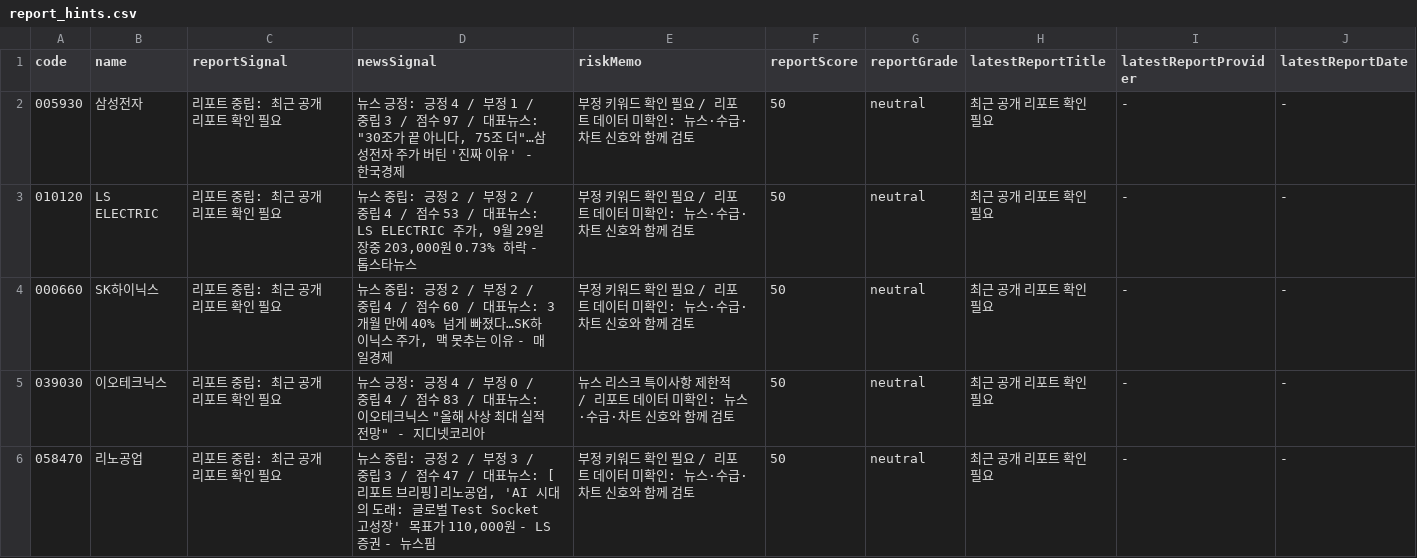
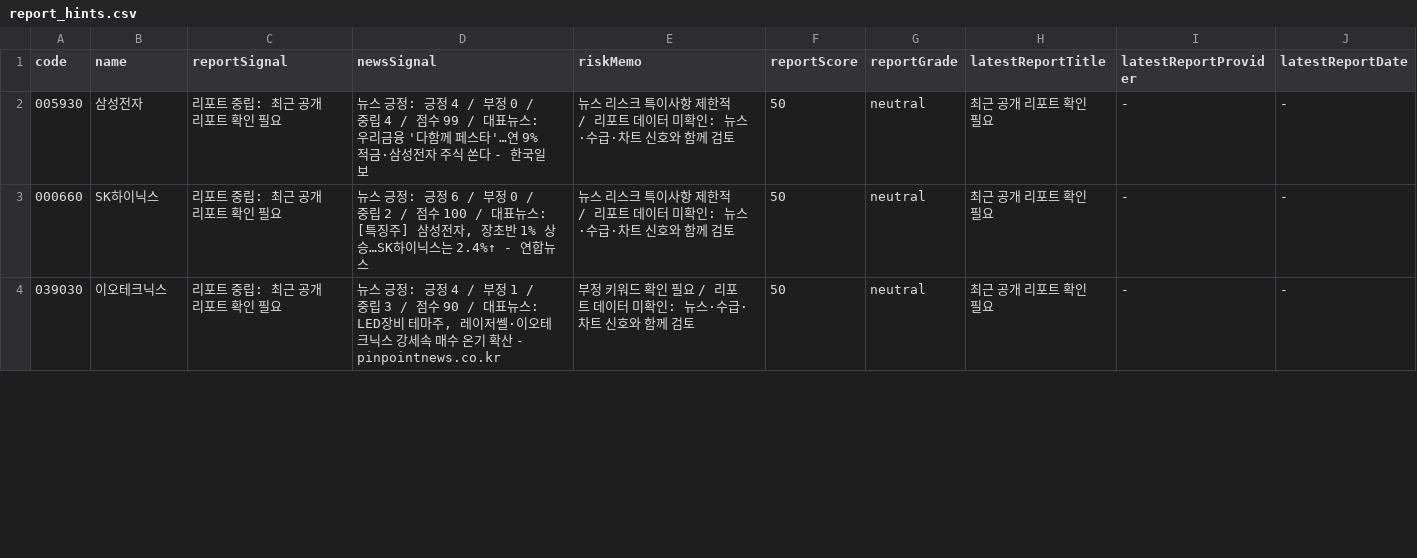
Before and after one commit to babbu28238/investment-json-data, a CSV file: report_hints.csv, drawn as a sheet; only a part is shown; the diff covers the shown part only.

```diff
--- a/report_hints.csv
+++ b/report_hints.csv
@@ -1,6 +1,4 @@
 code,name,reportSignal,newsSignal,riskMemo,reportScore,reportGrade,latestReportTitle,latestReportProvider,latestReportDate
-005930,삼성전자,리포트 중립: 최근 공개 리포트 확인 필요,"뉴스 긍정: 긍정 4 / 부정 1 / 중립 3 / 점수 97 / 대표뉴스: ""30조가 끝 아니다, 75조 더""…삼성전자 주가 버틴 '진짜 이유' - 한국경제",부정 키워드 확인 필요 / 리포트 데이터 미확인: 뉴스·수급·차트 신호와 함께 검토,50,neutral,최근 공개 리포트 확인 필요,-,-
-010120,LS ELECTRIC,리포트 중립: 최근 공개 리포트 확인 필요,"뉴스 중립: 긍정 2 / 부정 2 / 중립 4 / 점수 53 / 대표뉴스: LS ELECTRIC 주가, 9월 29일 장중 203,000원 0.73% 하락 - 톱스타뉴스",부정 키워드 확인 필요 / 리포트 데이터 미확인: 뉴스·수급·차트 신호와 함께 검토,50,neutral,최근 공개 리포트 확인 필요,-,-
-000660,SK하이닉스,리포트 중립: 최근 공개 리포트 확인 필요,"뉴스 중립: 긍정 2 / 부정 2 / 중립 4 / 점수 60 / 대표뉴스: 3개월 만에 40% 넘게 빠졌다…SK하이닉스 주가, 맥 못추는 이유 - 매일경제",부정 키워드 확인 필요 / 리포트 데이터 미확인: 뉴스·수급·차트 신호와 함께 검토,50,neutral,최근 공개 리포트 확인 필요,-,-
-039030,이오테크닉스,리포트 중립: 최근 공개 리포트 확인 필요,"뉴스 긍정: 긍정 4 / 부정 0 / 중립 4 / 점수 83 / 대표뉴스: 이오테크닉스 ""올해 사상 최대 실적 전망"" - 지디넷코리아",뉴스 리스크 특이사항 제한적 / 리포트 데이터 미확인: 뉴스·수급·차트 신호와 함께 검토,50,neutral,최근 공개 리포트 확인 필요,-,-
-058470,리노공업,리포트 중립: 최근 공개 리포트 확인 필요,"뉴스 중립: 긍정 2 / 부정 3 / 중립 3 / 점수 47 / 대표뉴스: [리포트 브리핑]리노공업, 'AI 시대의 도래: 글로벌 Test Socket 고성장' 목표가 110,000원 - LS증권 - 뉴스핌",부정 키워드 확인 필요 / 리포트 데이터 미확인: 뉴스·수급·차트 신호와 함께 검토,50,neutral,최근 공개 리포트 확인 필요,-,-
+005930,삼성전자,리포트 중립: 최근 공개 리포트 확인 필요,뉴스 긍정: 긍정 4 / 부정 0 / 중립 4 / 점수 99 / 대표뉴스: 우리금융 '다함께 페스타'…연 9% 적금·삼성전자 주식 쏜다 - 한국일보,뉴스 리스크 특이사항 제한적 / 리포트 데이터 미확인: 뉴스·수급·차트 신호와 함께 검토,50,neutral,최근 공개 리포트 확인 필요,-,-
+000660,SK하이닉스,리포트 중립: 최근 공개 리포트 확인 필요,"뉴스 긍정: 긍정 6 / 부정 0 / 중립 2 / 점수 100 / 대표뉴스: [특징주] 삼성전자, 장초반 1% 상승…SK하이닉스는 2.4%↑ - 연합뉴스",뉴스 리스크 특이사항 제한적 / 리포트 데이터 미확인: 뉴스·수급·차트 신호와 함께 검토,50,neutral,최근 공개 리포트 확인 필요,-,-
+039030,이오테크닉스,리포트 중립: 최근 공개 리포트 확인 필요,"뉴스 긍정: 긍정 4 / 부정 1 / 중립 3 / 점수 90 / 대표뉴스: LED장비 테마주, 레이저쎌·이오테크닉스 강세속 매수 온기 확산 - pinpointnews.co.kr",부정 키워드 확인 필요 / 리포트 데이터 미확인: 뉴스·수급·차트 신호와 함께 검토,50,neutral,최근 공개 리포트 확인 필요,-,-
```
Also changed, not shown: 6 added rows, 4 removed rows and 25 edited cells elsewhere in this file, stock_candidates_input.csv, supply_flow_input.csv, 29 other files.
